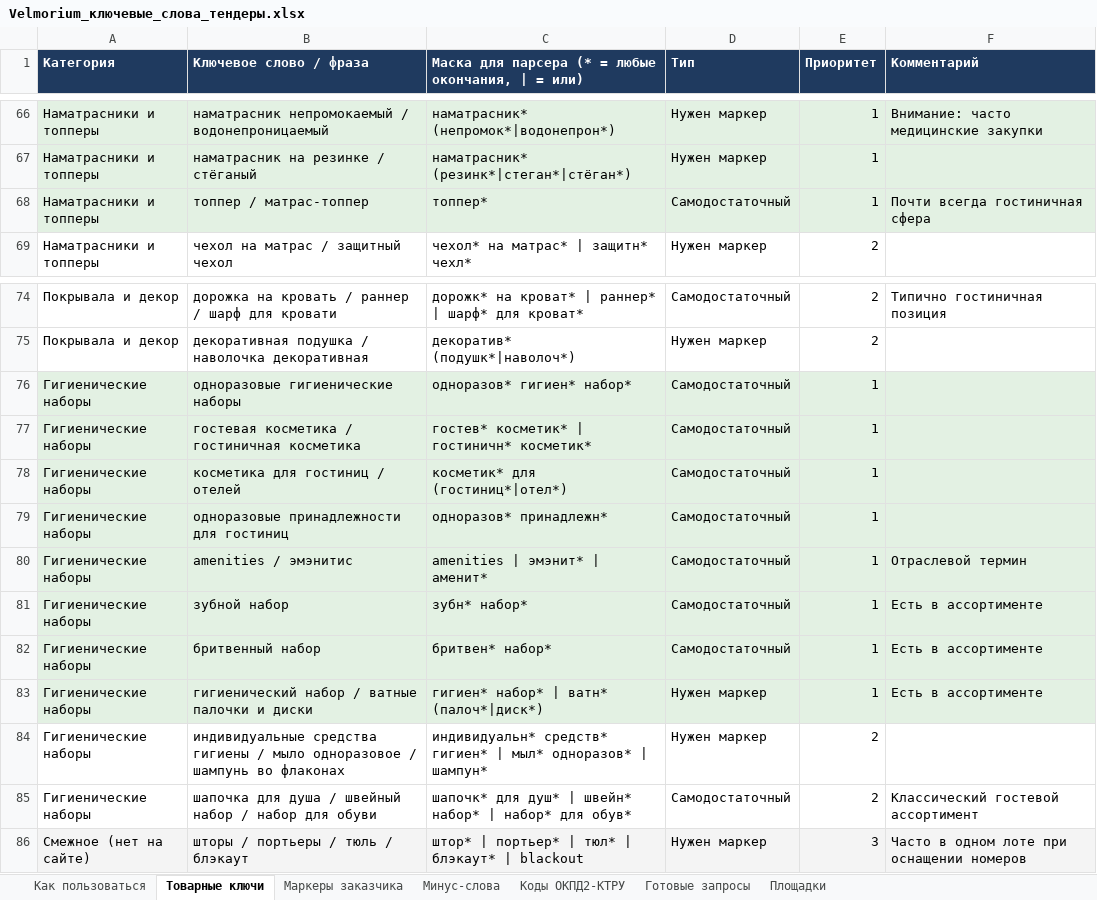
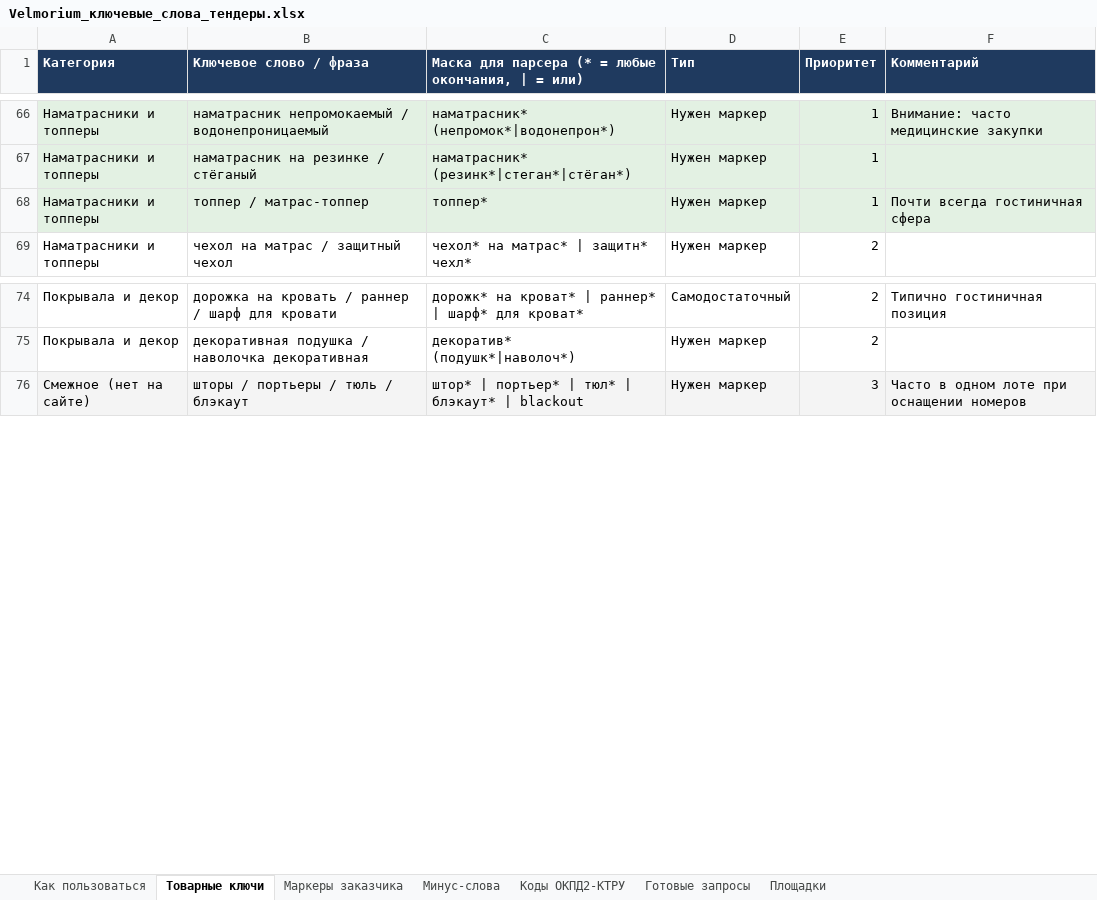
Before and after one commit to samuleevdmitry-web/claud, an Excel workbook: Velmorium_ключевые_слова_тендеры.xlsx, sheet Товарные ключи, drawn as a sheet; only a part is shown, gaps mark what is left out; values as stored, in another font and other column widths than the file's, no borders; the diff covers the shown part only; the diff names each change by its address in the sheet, - before the commit and + after, or states it on an @@ line.

```diff
--- a/Velmorium_ключевые_слова_тендеры.xlsx (sheet Товарные ключи)
+++ b/Velmorium_ключевые_слова_тендеры.xlsx (sheet Товарные ключи)
-D68 (Тип): Самодостаточный
+D68 (Тип): Нужен маркер
-row 76: Гигиенические наборы | одноразовые гигиенические наборы | одноразов* гигиен* набор* | Самодостаточный | 1
-row 77: Гигиенические наборы | гостевая косметика / гостиничная косметика | гостев* косметик* | гостиничн* косметик* | Самодостаточный | 1
-row 78: Гигиенические наборы | косметика для гостиниц / отелей | косметик* для (гостиниц*|отел*) | Самодостаточный | 1
-row 79: Гигиенические наборы | одноразовые принадлежности для гостиниц | одноразов* принадлежн* | Самодостаточный | 1
-row 80: Гигиенические наборы | amenities / эмэнитис | amenities | эмэнит* | аменит* | Самодостаточный | 1 | Отраслевой термин
-row 81: Гигиенические наборы | зубной набор | зубн* набор* | Самодостаточный | 1 | Есть в ассортименте
-row 82: Гигиенические наборы | бритвенный набор | бритвен* набор* | Самодостаточный | 1 | Есть в ассортименте
-row 83: Гигиенические наборы | гигиенический набор / ватные палочки и диски | гигиен* набор* | ватн* (палоч*|диск*) | Нужен маркер | 1 | Есть в ассортименте
-row 84: Гигиенические наборы | индивидуальные средства гигиены / мыло одноразовое / шампунь во флаконах | индивидуальн* средств* гигиен* | мыл* одноразов* | шампун* | Нужен маркер | 2
-row 85: Гигиенические наборы | шапочка для душа / швейный набор / набор для обуви | шапочк* для душ* | швейн* набор* | набор* для обув* | Самодостаточный | 2 | Классический гостевой ассортимент
```
Also changed, not shown: 8 edited cells elsewhere in this sheet, sheet Маркеры заказчика, sheet Минус-слова, sheet Готовые запросы, sheet Коды ОКПД2-КТРУ, sheet Как пользоваться, 11 other files.
